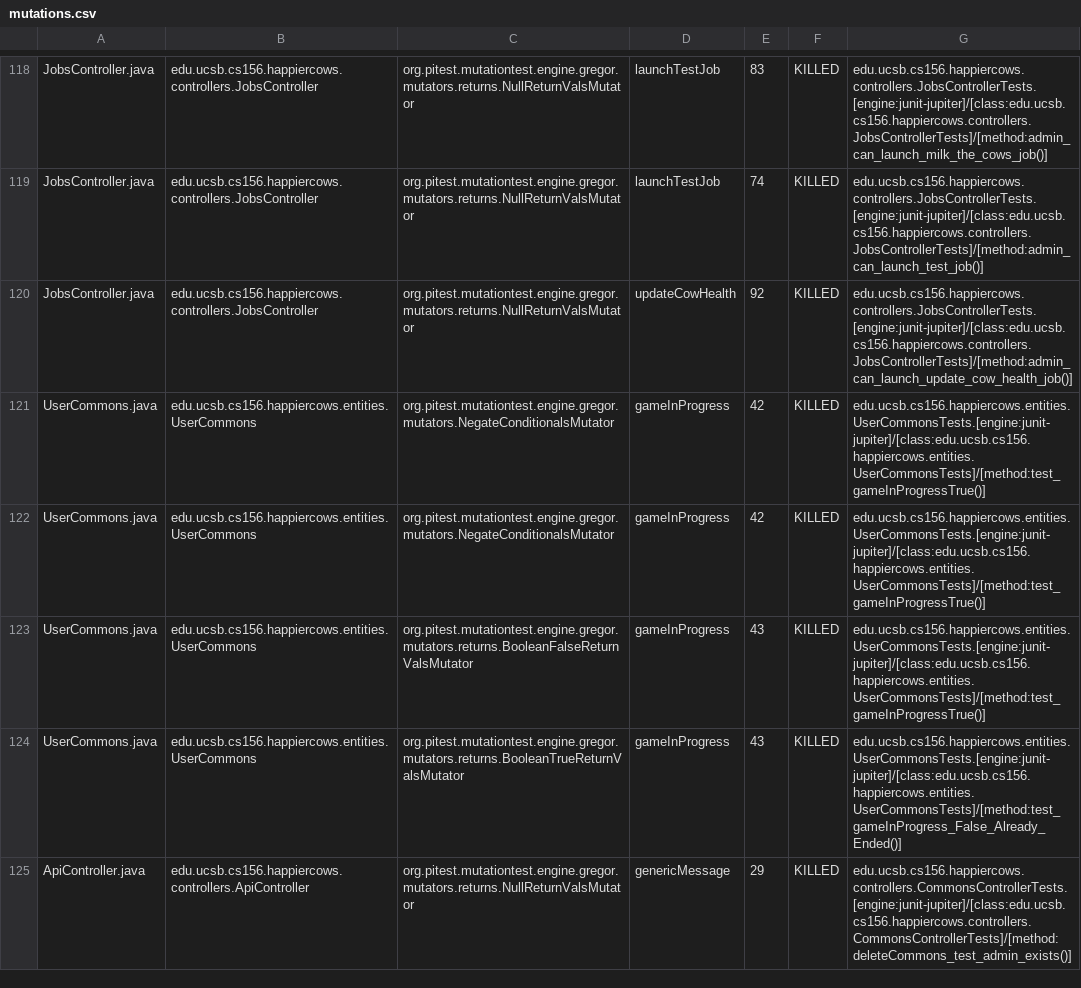
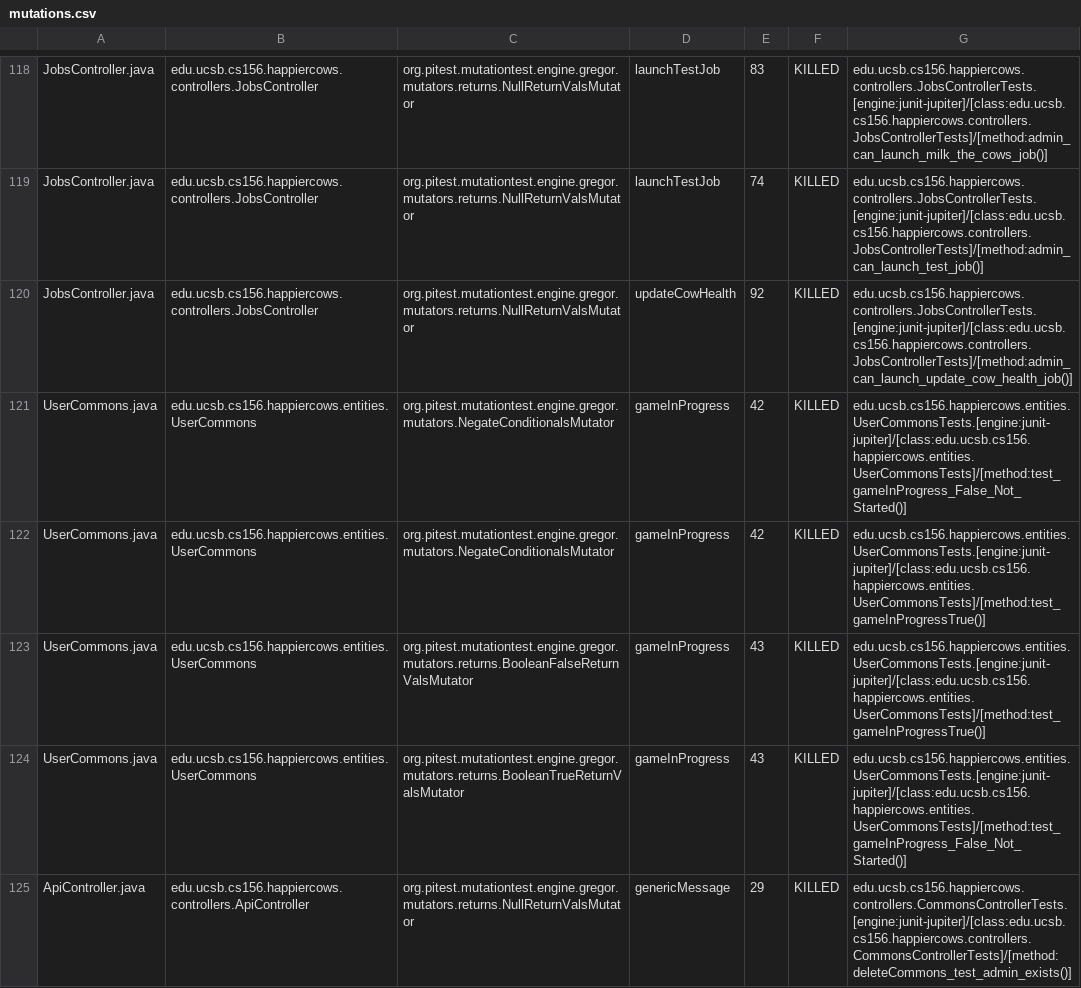
Before and after one commit to ucsb-cs156-s23/proj-happycows-s23-6pm-3, a CSV file: pitest/mutations.csv, drawn as a sheet; only a part is shown, gaps mark what is left out; the diff covers the shown part only.

Commit message:
Deploying to gh-pages from @ ucsb-cs156-s23/proj-happycows-s23-6pm-3@259e1c3ab9eba9b2955cb3131e2083e6662121ab 🚀

```diff
--- a/pitest/mutations.csv
+++ b/pitest/mutations.csv
@@ -120,6 +120,6 @@ JobsController.java,edu.ucsb.cs156.happiercows.controllers.JobsController,org.pi
 JobsController.java,edu.ucsb.cs156.happiercows.controllers.JobsController,org.pitest.mutationtest.engine.gregor.mutators.returns.NullReturnValsMutator,updateCowHealth,92,KILLED,edu.ucsb.cs156.happiercows.controllers.JobsControllerTests.[engine:junit-jupiter]/[class:edu.ucsb.cs156.happiercows.controllers.JobsControllerTests]/[method:admin_can_launch_update_cow_health_job()]
-UserCommons.java,edu.ucsb.cs156.happiercows.entities.UserCommons,org.pitest.mutationtest.engine.gregor.mutators.NegateConditionalsMutator,gameInProgress,42,KILLED,edu.ucsb.cs156.happiercows.entities.UserCommonsTests.[engine:junit-jupiter]/[class:edu.ucsb.cs156.happiercows.entities.UserCommonsTests]/[method:test_gameInProgressTrue()]
+UserCommons.java,edu.ucsb.cs156.happiercows.entities.UserCommons,org.pitest.mutationtest.engine.gregor.mutators.NegateConditionalsMutator,gameInProgress,42,KILLED,edu.ucsb.cs156.happiercows.entities.UserCommonsTests.[engine:junit-jupiter]/[class:edu.ucsb.cs156.happiercows.entities.UserCommonsTests]/[method:test_gameInProgress_False_Not_Started()]
 UserCommons.java,edu.ucsb.cs156.happiercows.entities.UserCommons,org.pitest.mutationtest.engine.gregor.mutators.NegateConditionalsMutator,gameInProgress,42,KILLED,edu.ucsb.cs156.happiercows.entities.UserCommonsTests.[engine:junit-jupiter]/[class:edu.ucsb.cs156.happiercows.entities.UserCommonsTests]/[method:test_gameInProgressTrue()]
 UserCommons.java,edu.ucsb.cs156.happiercows.entities.UserCommons,org.pitest.mutationtest.engine.gregor.mutators.returns.BooleanFalseReturnValsMutator,gameInProgress,43,KILLED,edu.ucsb.cs156.happiercows.entities.UserCommonsTests.[engine:junit-jupiter]/[class:edu.ucsb.cs156.happiercows.entities.UserCommonsTests]/[method:test_gameInProgressTrue()]
-UserCommons.java,edu.ucsb.cs156.happiercows.entities.UserCommons,org.pitest.mutationtest.engine.gregor.mutators.returns.BooleanTrueReturnValsMutator,gameInProgress,43,KILLED,edu.ucsb.cs156.happiercows.entities.UserCommonsTests.[engine:junit-jupiter]/[class:edu.ucsb.cs156.happiercows.entities.UserCommonsTests]/[method:test_gameInProgress_False_Already_Ended()]
+UserCommons.java,edu.ucsb.cs156.happiercows.entities.UserCommons,org.pitest.mutationtest.engine.gregor.mutators.returns.BooleanTrueReturnValsMutator,gameInProgress,43,KILLED,edu.ucsb.cs156.happiercows.entities.UserCommonsTests.[engine:junit-jupiter]/[class:edu.ucsb.cs156.happiercows.entities.UserCommonsTests]/[method:test_gameInProgress_False_Not_Started()]
 ApiController.java,edu.ucsb.cs156.happiercows.controllers.ApiController,org.pitest.mutationtest.engine.gregor.mutators.returns.NullReturnValsMutator,genericMessage,29,KILLED,edu.ucsb.cs156.happiercows.controllers.CommonsControllerTests.[engine:junit-jupiter]/[class:edu.ucsb.cs156.happiercows.controllers.CommonsControllerTests]/[method:deleteCommons_test_admin_exists()]
```
Also changed, not shown: 32 edited cells elsewhere in this file, 24 other files.
